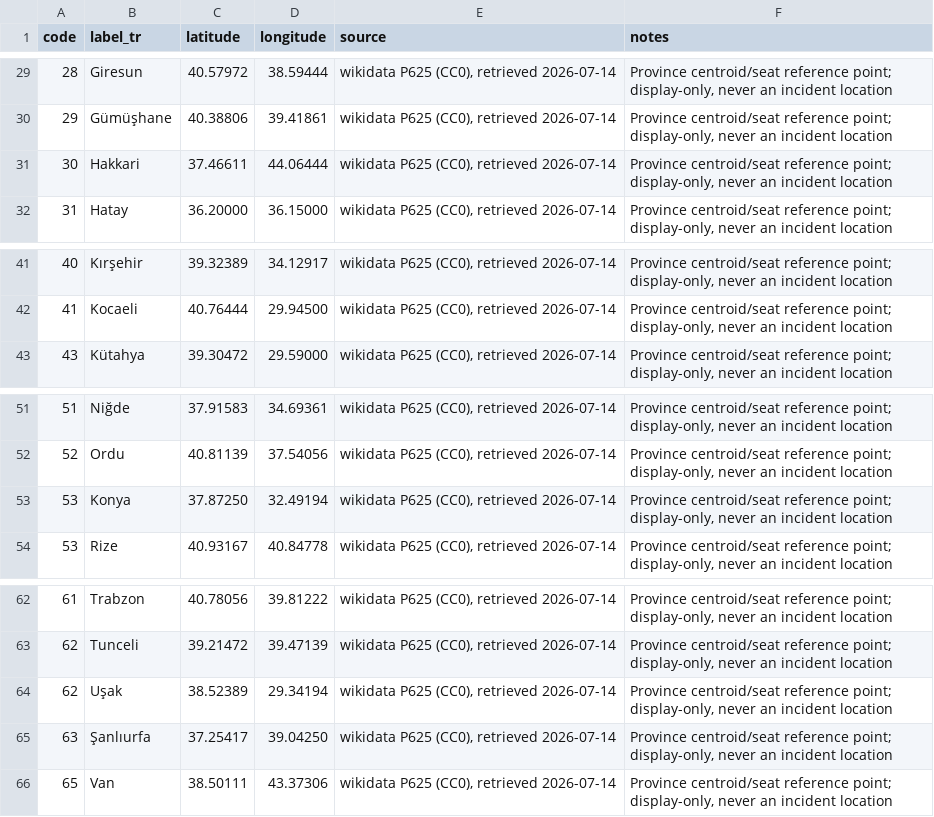
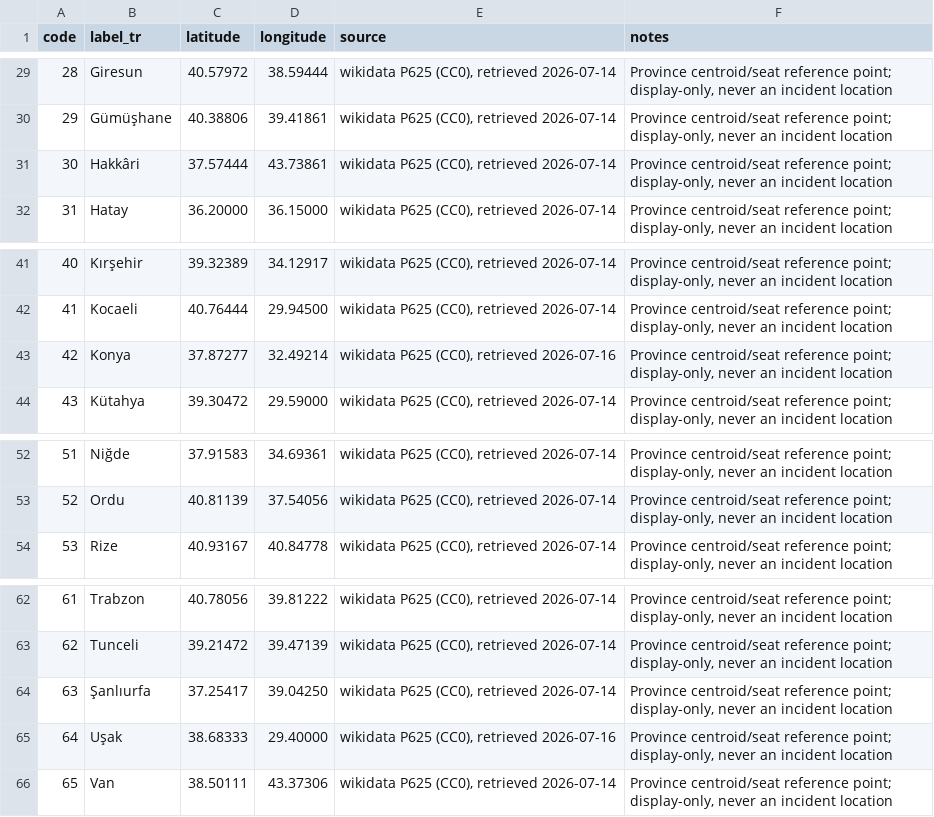
Before and after one commit to esaritas/Mining-accidents-Turkiye, a CSV file: data/vocabularies/province_centroids.csv, drawn as a sheet; only a part is shown, gaps mark what is left out.

```diff
--- a/data/vocabularies/province_centroids.csv
+++ b/data/vocabularies/province_centroids.csv
@@ -30,3 +30,3 @@ code,label_tr,latitude,longitude,source,notes
 29,Gümüşhane,40.38806,39.41861,"wikidata P625 (CC0), retrieved 2026-07-14","Province centroid/seat reference point; display-only, never an incident location"
-30,Hakkari,37.46611,44.06444,"wikidata P625 (CC0), retrieved 2026-07-14","Province centroid/seat reference point; display-only, never an incident location"
+30,Hakkâri,37.57444,43.73861,"wikidata P625 (CC0), retrieved 2026-07-14","Province centroid/seat reference point; display-only, never an incident location"
 31,Hatay,36.20000,36.15000,"wikidata P625 (CC0), retrieved 2026-07-14","Province centroid/seat reference point; display-only, never an incident location"
@@ -42,2 +42,3 @@ code,label_tr,latitude,longitude,source,notes
 41,Kocaeli,40.76444,29.94500,"wikidata P625 (CC0), retrieved 2026-07-14","Province centroid/seat reference point; display-only, never an incident location"
+42,Konya,37.87277,32.49214,"wikidata P625 (CC0), retrieved 2026-07-16","Province centroid/seat reference point; display-only, never an incident location"
 43,Kütahya,39.30472,29.59000,"wikidata P625 (CC0), retrieved 2026-07-14","Province centroid/seat reference point; display-only, never an incident location"
@@ -52,3 +53,2 @@ code,label_tr,latitude,longitude,source,notes
 52,Ordu,40.81139,37.54056,"wikidata P625 (CC0), retrieved 2026-07-14","Province centroid/seat reference point; display-only, never an incident location"
-53,Konya,37.87250,32.49194,"wikidata P625 (CC0), retrieved 2026-07-14","Province centroid/seat reference point; display-only, never an incident location"
 53,Rize,40.93167,40.84778,"wikidata P625 (CC0), retrieved 2026-07-14","Province centroid/seat reference point; display-only, never an incident location"
@@ -63,4 +63,4 @@ code,label_tr,latitude,longitude,source,notes
 62,Tunceli,39.21472,39.47139,"wikidata P625 (CC0), retrieved 2026-07-14","Province centroid/seat reference point; display-only, never an incident location"
-62,Uşak,38.52389,29.34194,"wikidata P625 (CC0), retrieved 2026-07-14","Province centroid/seat reference point; display-only, never an incident location"
 63,Şanlıurfa,37.25417,39.04250,"wikidata P625 (CC0), retrieved 2026-07-14","Province centroid/seat reference point; display-only, never an incident location"
+64,Uşak,38.68333,29.40000,"wikidata P625 (CC0), retrieved 2026-07-16","Province centroid/seat reference point; display-only, never an incident location"
 65,Van,38.50111,43.37306,"wikidata P625 (CC0), retrieved 2026-07-14","Province centroid/seat reference point; display-only, never an incident location"
```
Also changed, not shown: data/public/facilities.csv, data/public/incidents.csv, 9 other files.
